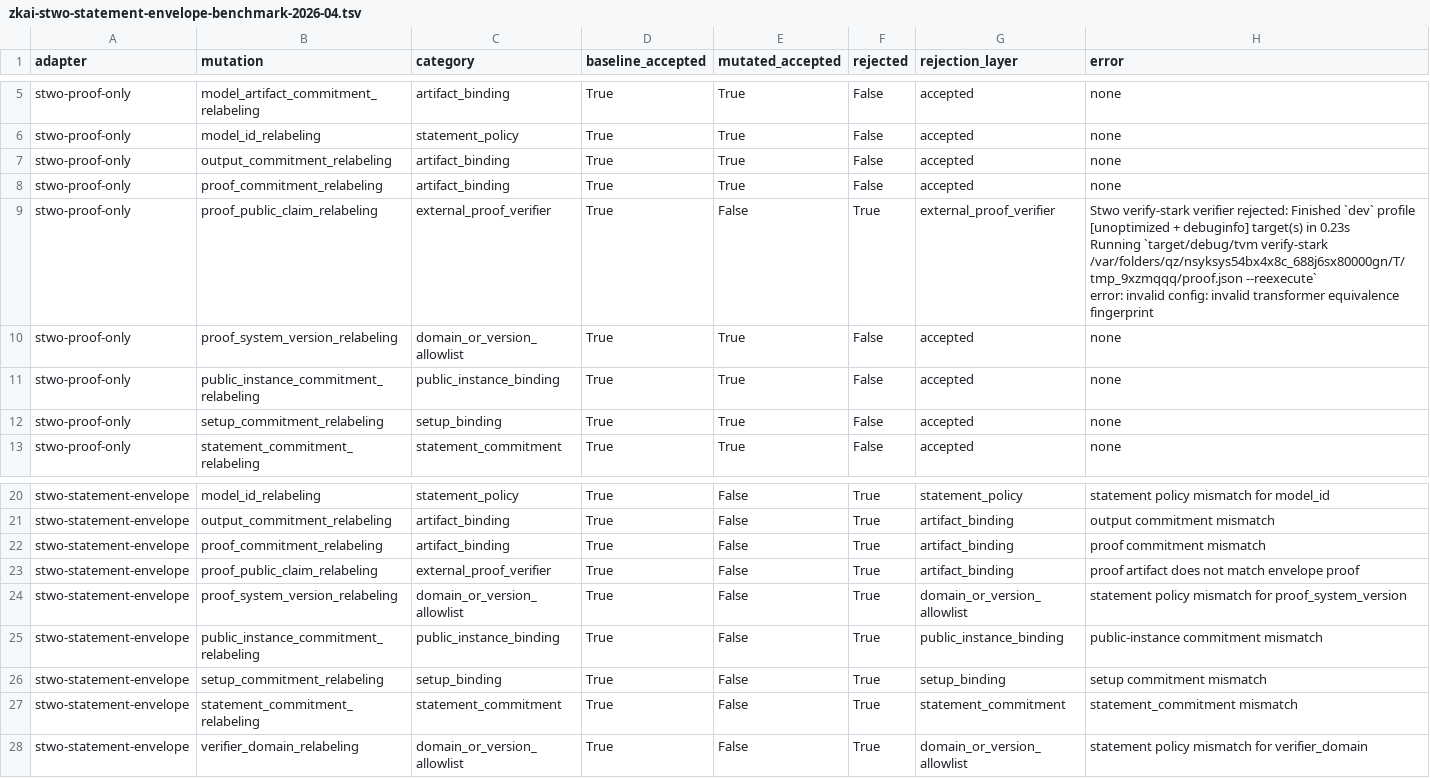
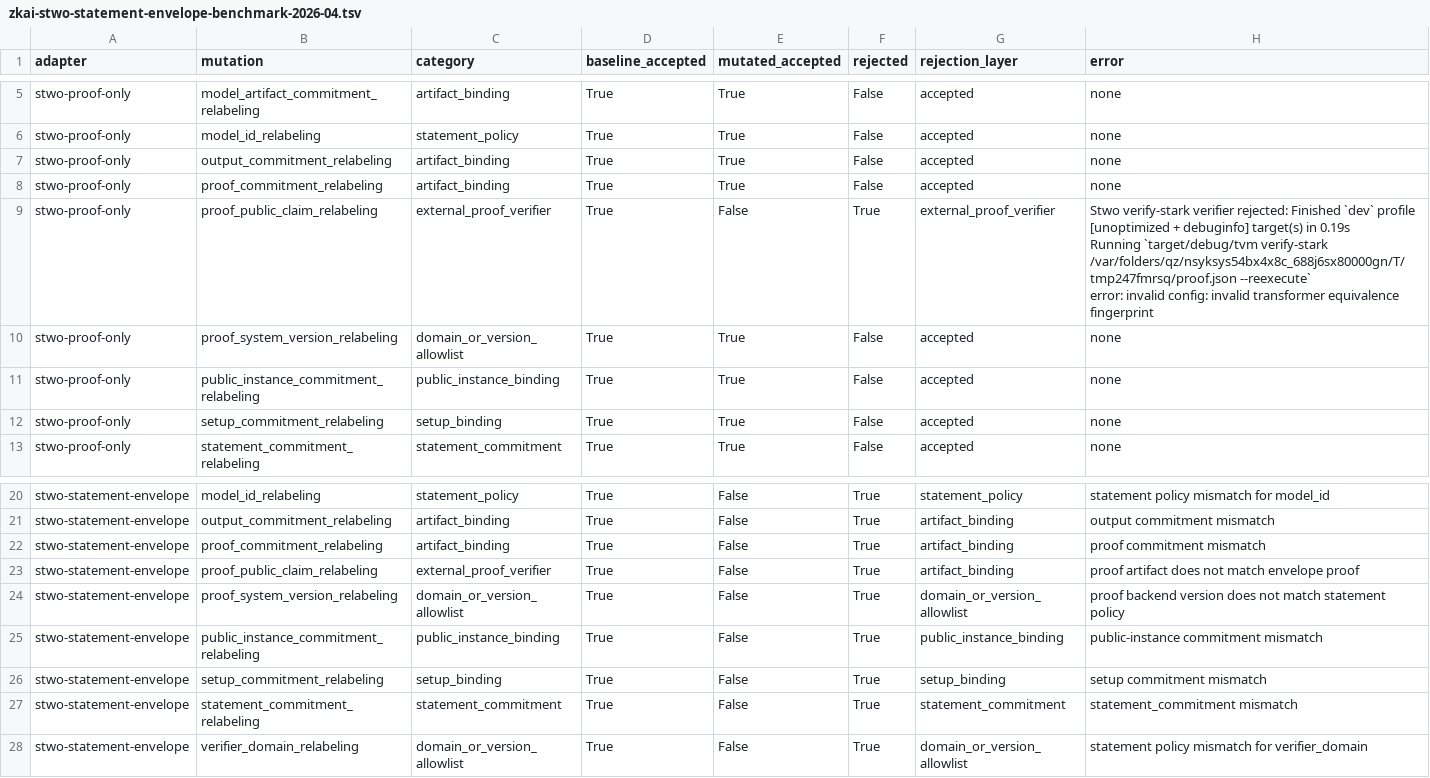
Before and after one commit to omarespejel/llm-provable-computer, a TSV file: docs/engineering/evidence/zkai-stwo-statement-envelope-benchmark-2026-04.tsv, drawn as a sheet; only a part is shown, gaps mark what is left out.

Commit message:
Harden Stwo receipt verifier policy

```diff
--- a/docs/engineering/evidence/zkai-stwo-statement-envelope-benchmark-2026-04.tsv
+++ b/docs/engineering/evidence/zkai-stwo-statement-envelope-benchmark-2026-04.tsv
@@ -8,5 +8,5 @@ stwo-proof-only	output_commitment_relabeling	artifact_binding	True	True	False	ac
 stwo-proof-only	proof_commitment_relabeling	artifact_binding	True	True	False	accepted	none
-stwo-proof-only	proof_public_claim_relabeling	external_proof_verifier	True	False	True	external_proof_verifier	"Stwo verify-stark verifier rejected: Finished `dev` profile [unoptimized + debuginfo] target(s) in 0.23s
-     Running `target/debug/tvm verify-stark /var/folders/qz/nsyksys54bx4x8c_688j6sx80000gn/T/tmp_9xzmqqq/proof.json --reexecute`
-error: invalid config: invalid transformer equivalence fingerprint"
+stwo-proof-only	proof_public_claim_relabeling	external_proof_verifier	True	False	True	external_proof_verifier	"Stwo verify-stark verifier rejected: Finished `dev` profile [unoptimized + debuginfo] target(s) in 0.19s
+     Running `target/debug/tvm verify-stark /var/folders/qz/nsyksys54bx4x8c_688j6sx80000gn/T/tmp247fmrsq/proof.json --reexecute`
+error: invalid config: invalid transformer equivalence fingerprint"
 stwo-proof-only	proof_system_version_relabeling	domain_or_version_allowlist	True	True	False	accepted	none
@@ -25,3 +25,3 @@ stwo-statement-envelope	proof_commitment_relabeling	artifact_binding	True	False
 stwo-statement-envelope	proof_public_claim_relabeling	external_proof_verifier	True	False	True	artifact_binding	proof artifact does not match envelope proof
-stwo-statement-envelope	proof_system_version_relabeling	domain_or_version_allowlist	True	False	True	domain_or_version_allowlist	statement policy mismatch for proof_system_version
+stwo-statement-envelope	proof_system_version_relabeling	domain_or_version_allowlist	True	False	True	domain_or_version_allowlist	proof backend version does not match statement policy
 stwo-statement-envelope	public_instance_commitment_relabeling	public_instance_binding	True	False	True	public_instance_binding	public-instance commitment mismatch
```
Also changed, not shown: 5 other files.
